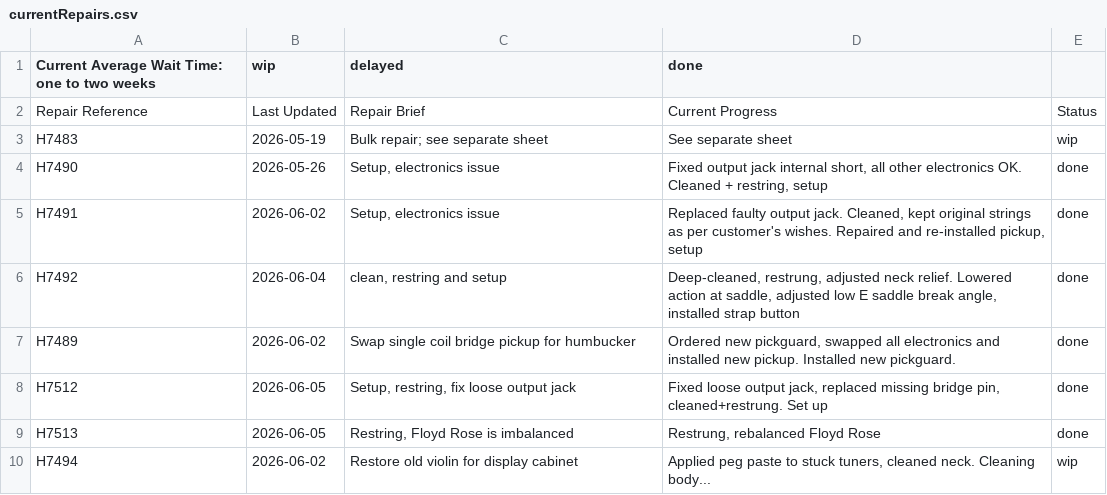
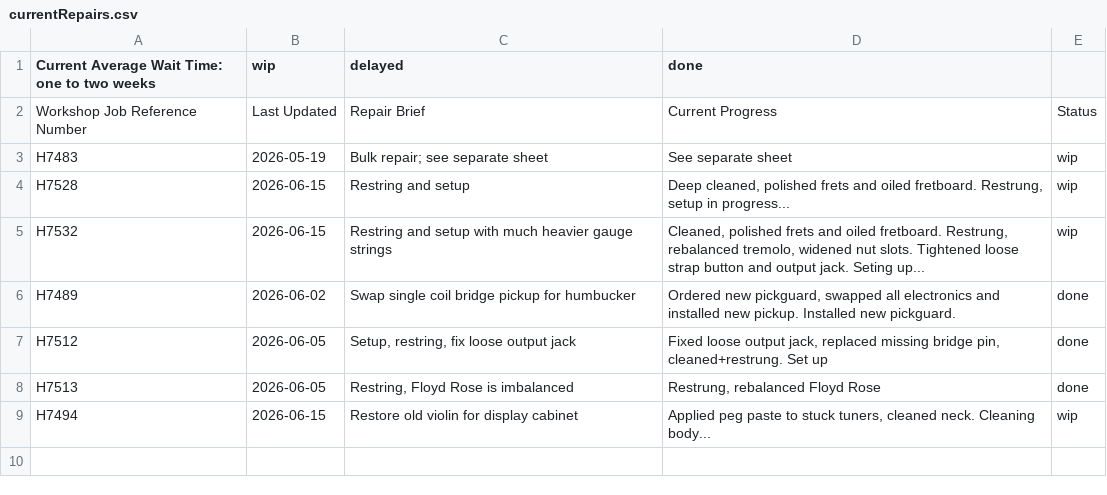
Before and after one commit to Penguinatron/Penguinatron.github.io, a CSV file: technician/currentRepairs.csv, drawn as a sheet.

Commit message:
updated QKC page and workshop status

```diff
--- a/technician/currentRepairs.csv
+++ b/technician/currentRepairs.csv
@@ -1,7 +1,6 @@
 Current Average Wait Time: one to two weeks|wip|delayed|done|
-Repair Reference|Last Updated|Repair Brief|Current Progress|Status
+Workshop Job Reference Number|Last Updated|Repair Brief|Current Progress|Status
 H7483|2026-05-19|Bulk repair; see separate sheet|See separate sheet|wip
-H7490|2026-05-26|Setup, electronics issue|Fixed output jack internal short, all other electronics OK. Cleaned + restring, setup|done
-H7491|2026-06-02|Setup, electronics issue|Replaced faulty output jack. Cleaned, kept original strings as per customer's wishes. Repaired and re-installed pickup, setup|done
-H7492|2026-06-04|clean, restring and setup|Deep-cleaned, restrung, adjusted neck relief. Lowered action at saddle, adjusted low E saddle break angle, installed strap button|done
+H7528|2026-06-15|Restring and setup|Deep cleaned, polished frets and oiled fretboard. Restrung, setup in progress...|wip
+H7532|2026-06-15|Restring and setup with much heavier gauge strings|Cleaned, polished frets and oiled fretboard. Restrung, rebalanced tremolo, widened nut slots. Tightened loose strap button and output jack. Seting up...|wip
 H7489|2026-06-02|Swap single coil bridge pickup for humbucker|Ordered new pickguard, swapped all electronics and installed new pickup. Installed new pickguard.|done
@@ -9,2 +8,2 @@ H7512|2026-06-05|Setup, restring, fix loose output jack|Fixed loose output jack,
 H7513|2026-06-05|Restring, Floyd Rose is imbalanced|Restrung, rebalanced Floyd Rose|done
-H7494|2026-06-02|Restore old violin for display cabinet|Applied peg paste to stuck tuners, cleaned neck. Cleaning body...|wip
+H7494|2026-06-15|Restore old violin for display cabinet|Applied peg paste to stuck tuners, cleaned neck. Cleaning body...|wip
```
Also changed, not shown: 10 other files.
